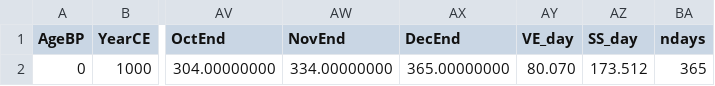
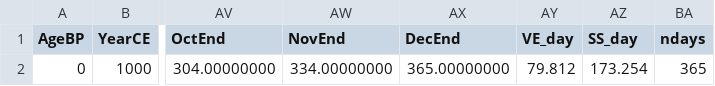
Before and after one commit to pjbartlein/PaleoCalAdjust, a CSV file: data/month_lengths/CNRM-CM5_000ka_Aclim_cal_standard_rmonlen.csv, drawn as a sheet; only a part is shown, gaps mark what is left out; the diff names each change by its address in the sheet, - before the commit and + after, or states it on an @@ line.

```diff
--- a/data/month_lengths/CNRM-CM5_000ka_Aclim_cal_standard_rmonlen.csv
+++ b/data/month_lengths/CNRM-CM5_000ka_Aclim_cal_standard_rmonlen.csv
-AY2 (VE_day): 80.070
+AY2 (VE_day): 79.812
-AZ2 (SS_day): 173.512
+AZ2 (SS_day): 173.254
```
Also changed, not shown: data/month_lengths/CCSM4_000ka_Aclim_cal_365_day_rmonlen.csv, data/month_lengths/CCSM4_000ka_Amon_cal_noleap_rmonlen.csv, 24 other files.
